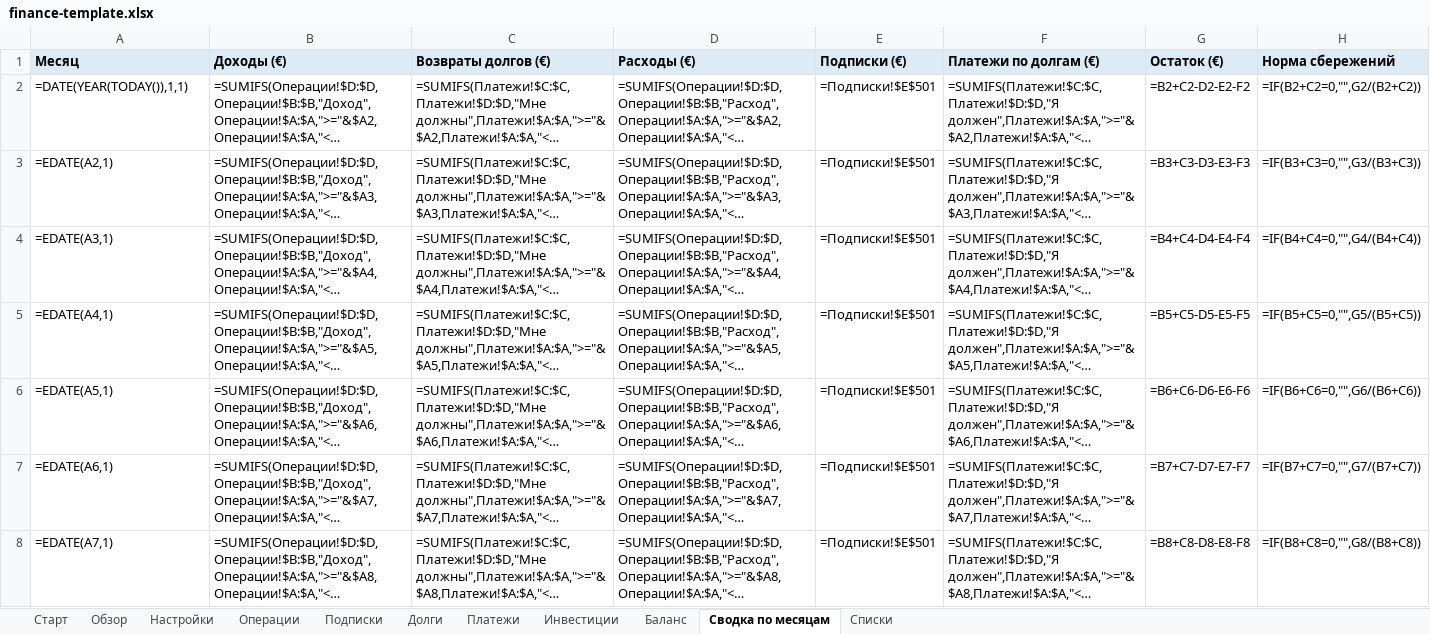
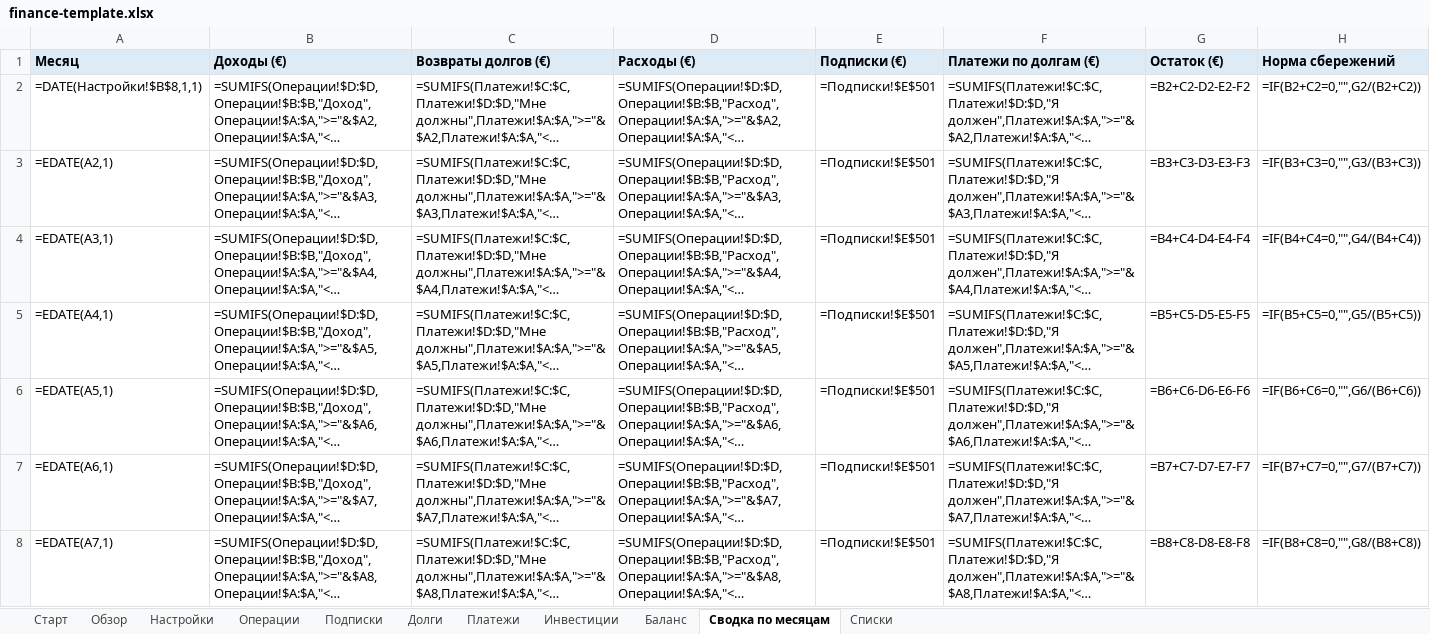
Before and after one commit to Aksjonov/openweb360-sitemap, an Excel workbook: money/finance-template.xlsx, sheet Сводка по месяцам, drawn as a sheet; only a part is shown; long unchanged cells end in …; values as stored, in another font and other column widths than the file's, no borders; formulas without a stored value are shown as written; the diff names each change by its address in the sheet, - before the commit and + after, or states it on an @@ line.

```diff
--- a/money/finance-template.xlsx (sheet Сводка по месяцам)
+++ b/money/finance-template.xlsx (sheet Сводка по месяцам)
-A2 (Месяц): =DATE(YEAR(TODAY()),1,1)
+A2 (Месяц): =DATE(Настройки!$B$8,1,1)
```
Also changed, not shown: sheet Настройки.
